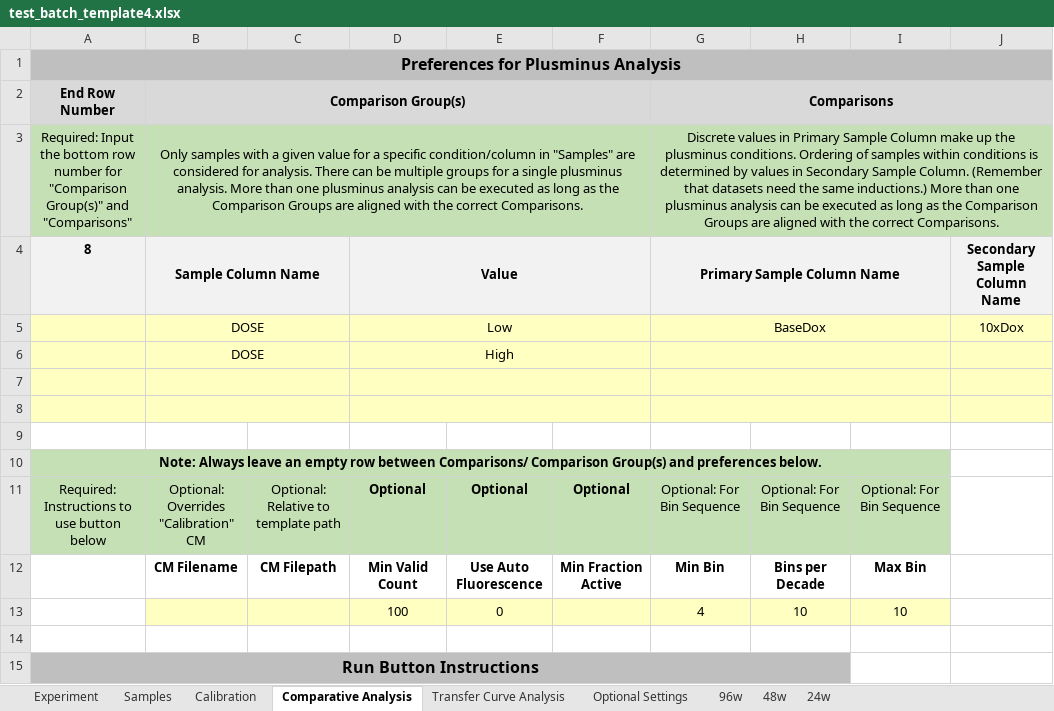
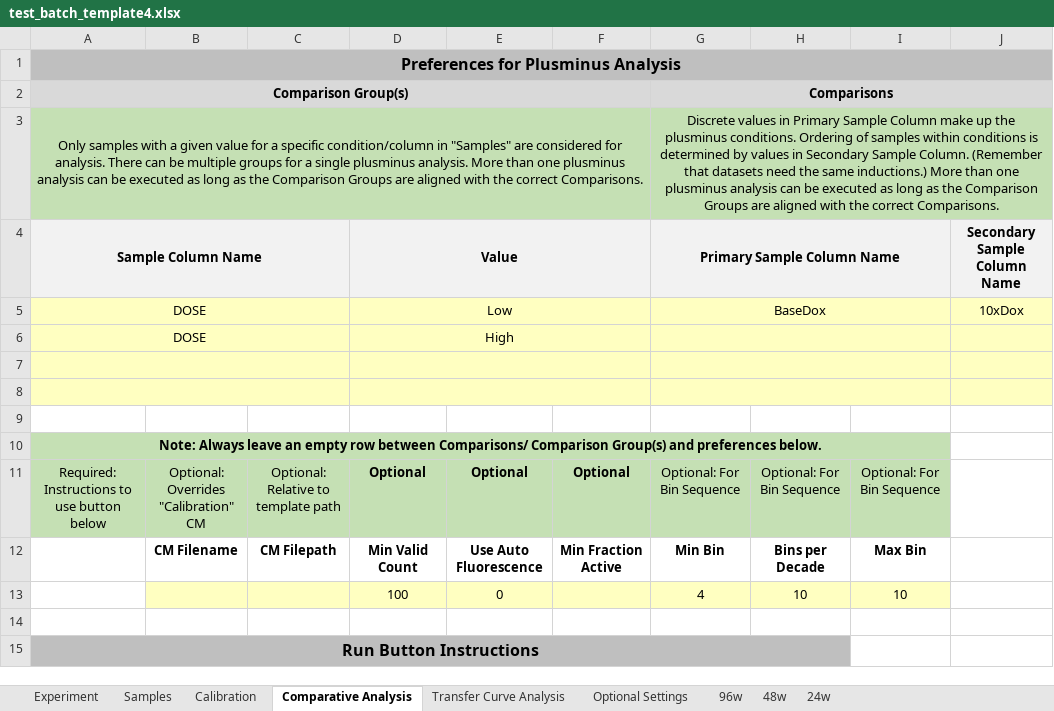
Before and after one commit to hgscott/TASBEFlowAnalytics, an Excel workbook: test_templates/test_batch_template4.xlsx, sheet Comparative Analysis, drawn as a sheet; only a part is shown; values as stored, in another font and other column widths than the file's, no borders; charts and pictures not drawn; removed rows and columns are numbered as before the commit, all else as after; rows hold the shown columns only; the diff names each change by its address in the sheet, - before the commit and + after, or states it on an @@ line.

```diff
--- a/test_templates/test_batch_template4.xlsx (sheet Comparative Analysis)
+++ b/test_templates/test_batch_template4.xlsx (sheet Comparative Analysis)
-A2: End Row Number
+A2: Comparison Group(s)
+A2:F2 merged
-B2: Comparison Group(s)
+B2: (empty)
-B2:F2 merged
-A3: Required: Input the bottom row number for "Comparison Group(s)" and "Comparisons"
+A3: Only samples with a given value for a specific condition/column in "Samples" are considered for analysis. There can be multiple groups for a single plusminus analysis. More than one plusminus analysis can be executed as long as the Comparison Groups are aligned with the correct Comparisons.
+A3:F3 merged
-B3: Only samples with a given value for a specific condition/column in "Samples" are considered for analysis. There can be multiple groups for a single plusminus analysis. More than one plusminus analysis can be executed as long as the Comparison Groups are aligned with the correct Comparisons.
+B3: (empty)
-B3:F3 merged
-A4: 8
+A4: Sample Column Name
+A4:C4 merged
-B4: Sample Column Name
+B4: (empty)
-B4:C4 merged
-A5: (empty)
+A5: DOSE
+A5:C5 merged
-B5: DOSE
+B5: (empty)
-B5:C5 merged
-row 6:  | DOSE |  | High
+row 6: DOSE |  |  | High
+A7:C7 merged
-B7:C7 merged
+A8:C8 merged
-B8:C8 merged
```
Also changed, not shown: test_templates/faulty_batch_template1.xlsx, test_templates/test_batch_template1.xlsx, 7 other files.
